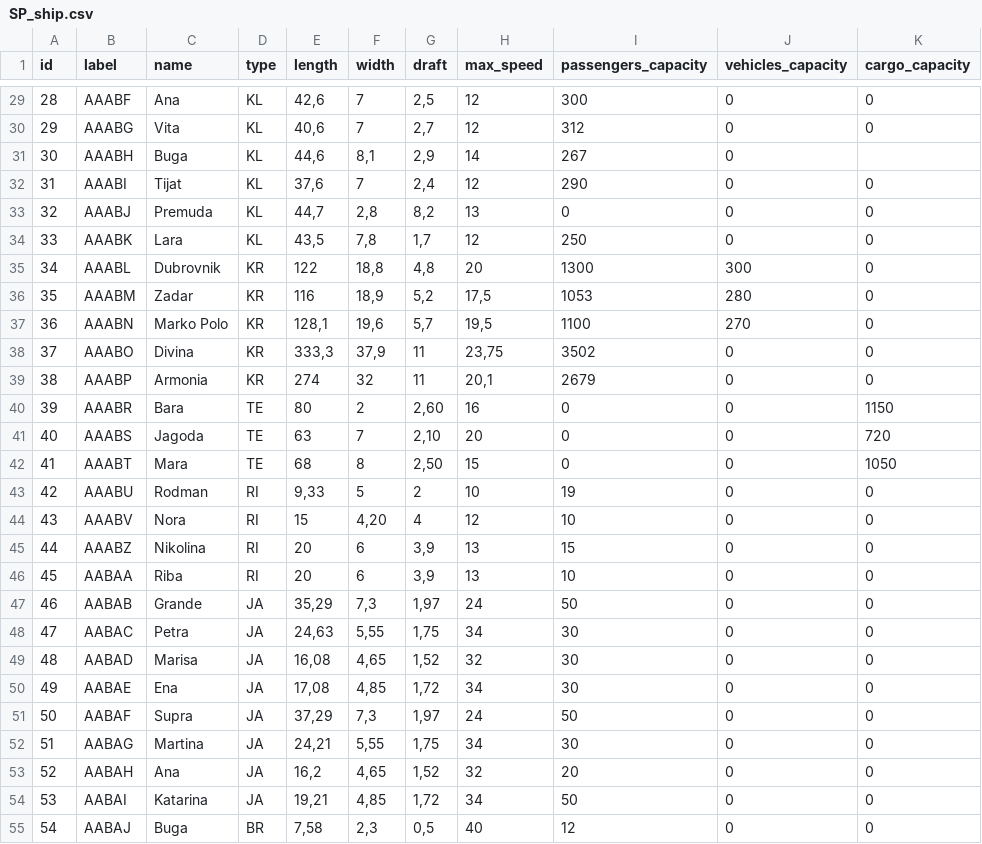
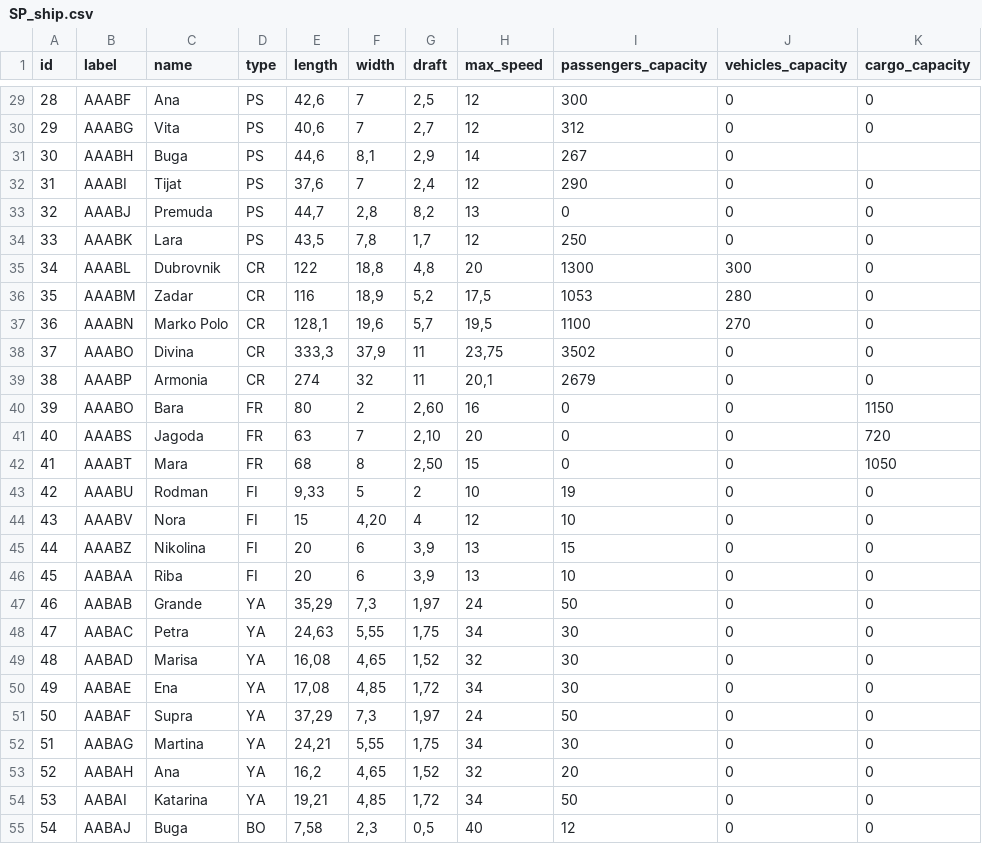
Before and after one commit to toniskobic/ShippingPortGOF, a CSV file: data/SP_ship.csv, drawn as a sheet; only a part is shown, gaps mark what is left out; the diff covers the shown part only.

```diff
--- a/data/SP_ship.csv
+++ b/data/SP_ship.csv
@@ -29,27 +29,27 @@ id;label;name;type;length;width;draft;max_speed;passengers_capacity;vehicles_cap
-28;AAABF;Ana;KL;42,6;7;2,5;12;300;0;0
-29;AAABG;Vita;KL;40,6;7;2,7;12;312;0;0
-30;AAABH;Buga;KL;44,6;8,1;2,9;14;267;0
-31;AAABI;Tijat;KL;37,6;7;2,4;12;290;0;0
-32;AAABJ;Premuda;KL;44,7;2,8;8,2;13;0;0;0
-33;AAABK;Lara;KL;43,5;7,8;1,7;12;250;0;0
-34;AAABL;Dubrovnik;KR;122;18,8;4,8;20;1300;300;0
-35;AAABM;Zadar;KR;116;18,9;5,2;17,5;1053;280;0
-36;AAABN;Marko Polo;KR;128,1;19,6;5,7;19,5;1100;270;0
-37;AAABO;Divina;KR;333,3;37,9;11;23,75;3502;0;0
-38;AAABP;Armonia;KR;274;32;11;20,1;2679;0;0
-39;AAABR;Bara;TE;80;2;2,60;16;0;0;1150
-40;AAABS;Jagoda;TE;63;7;2,10;20;0;0;720
-41;AAABT;Mara;TE;68;8;2,50;15;0;0;1050
-42;AAABU;Rodman;RI;9,33;5;2;10;19;0;0
-43;AAABV;Nora;RI;15;4,20;4;12;10;0;0
-44;AAABZ;Nikolina;RI;20;6;3,9;13;15;0;0
-45;AABAA;Riba;RI;20;6;3,9;13;10;0;0
-46;AABAB;Grande;JA;35,29;7,3;1,97;24;50;0;0
-47;AABAC;Petra;JA;24,63;5,55;1,75;34;30;0;0
-48;AABAD;Marisa;JA;16,08;4,65;1,52;32;30;0;0
-49;AABAE;Ena;JA;17,08;4,85;1,72;34;30;0;0
-50;AABAF;Supra;JA;37,29;7,3;1,97;24;50;0;0
-51;AABAG;Martina;JA;24,21;5,55;1,75;34;30;0;0
-52;AABAH;Ana;JA;16,2;4,65;1,52;32;20;0;0
-53;AABAI;Katarina;JA;19,21;4,85;1,72;34;50;0;0
-54;AABAJ;Buga;BR;7,58;2,3;0,5;40;12;0;0
+28;AAABF;Ana;PS;42,6;7;2,5;12;300;0;0
+29;AAABG;Vita;PS;40,6;7;2,7;12;312;0;0
+30;AAABH;Buga;PS;44,6;8,1;2,9;14;267;0
+31;AAABI;Tijat;PS;37,6;7;2,4;12;290;0;0
+32;AAABJ;Premuda;PS;44,7;2,8;8,2;13;0;0;0
+33;AAABK;Lara;PS;43,5;7,8;1,7;12;250;0;0
+34;AAABL;Dubrovnik;CR;122;18,8;4,8;20;1300;300;0
+35;AAABM;Zadar;CR;116;18,9;5,2;17,5;1053;280;0
+36;AAABN;Marko Polo;CR;128,1;19,6;5,7;19,5;1100;270;0
+37;AAABO;Divina;CR;333,3;37,9;11;23,75;3502;0;0
+38;AAABP;Armonia;CR;274;32;11;20,1;2679;0;0
+39;AAABO;Bara;FR;80;2;2,60;16;0;0;1150
+40;AAABS;Jagoda;FR;63;7;2,10;20;0;0;720
+41;AAABT;Mara;FR;68;8;2,50;15;0;0;1050
+42;AAABU;Rodman;FI;9,33;5;2;10;19;0;0
+43;AAABV;Nora;FI;15;4,20;4;12;10;0;0
+44;AAABZ;Nikolina;FI;20;6;3,9;13;15;0;0
+45;AABAA;Riba;FI;20;6;3,9;13;10;0;0
+46;AABAB;Grande;YA;35,29;7,3;1,97;24;50;0;0
+47;AABAC;Petra;YA;24,63;5,55;1,75;34;30;0;0
+48;AABAD;Marisa;YA;16,08;4,65;1,52;32;30;0;0
+49;AABAE;Ena;YA;17,08;4,85;1,72;34;30;0;0
+50;AABAF;Supra;YA;37,29;7,3;1,97;24;50;0;0
+51;AABAG;Martina;YA;24,21;5,55;1,75;34;30;0;0
+52;AABAH;Ana;YA;16,2;4,65;1,52;32;20;0;0
+53;AABAI;Katarina;YA;19,21;4,85;1,72;34;50;0;0
+54;AABAJ;Buga;BO;7,58;2,3;0,5;40;12;0;0
```
Also changed, not shown: 30 edited cells elsewhere in this file, data/SP_mooring.csv, 4 other files.
